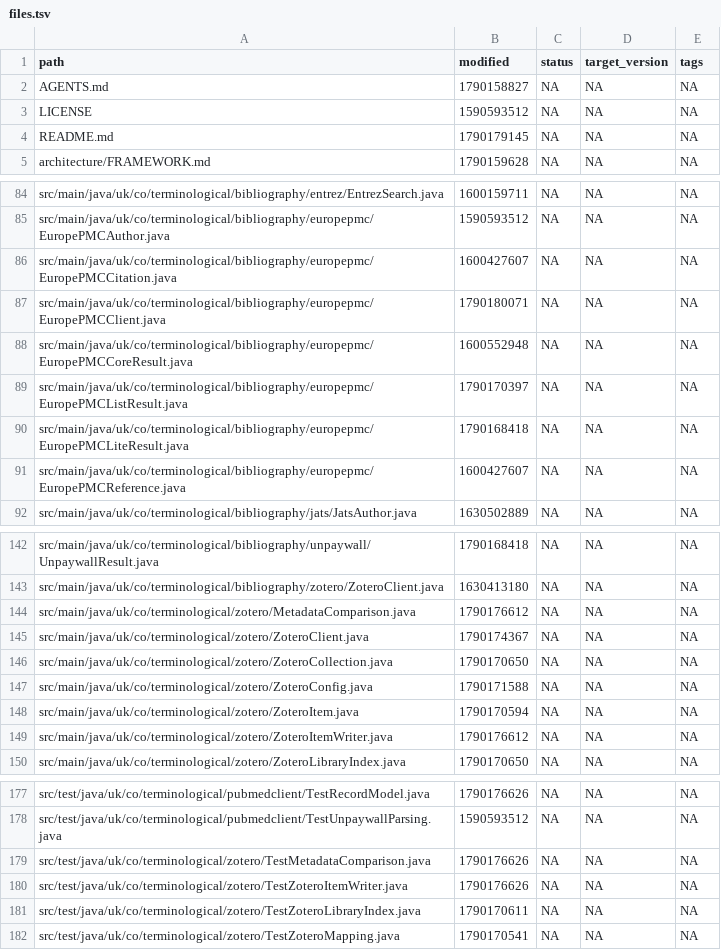
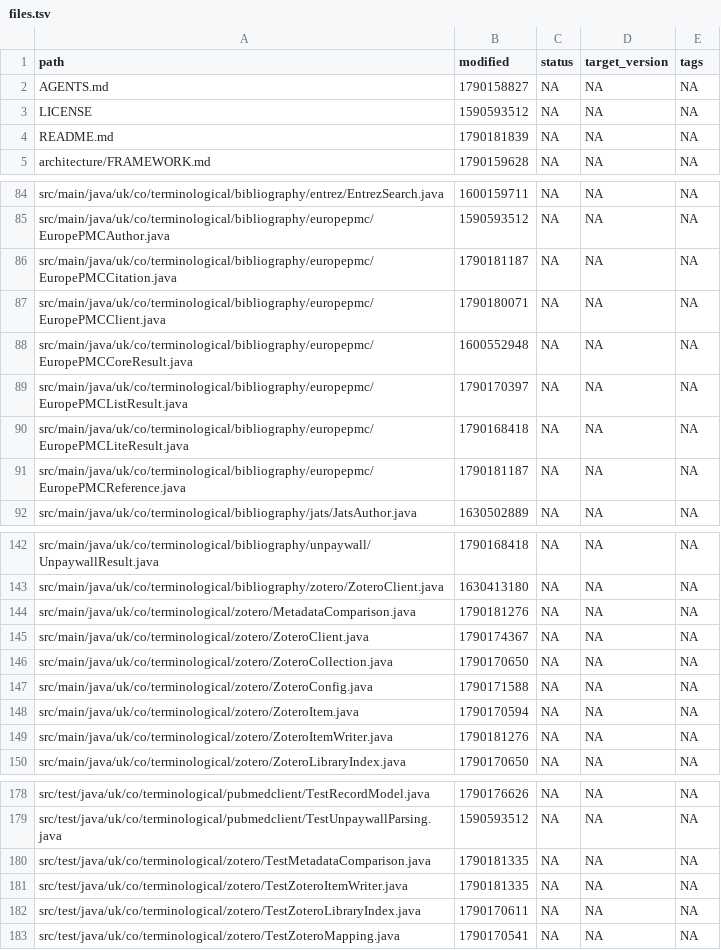
Before and after one commit to ai4ci/bibliography-mcp, a TSV file: .agents/em/files.tsv, drawn as a sheet; only a part is shown, gaps mark what is left out; the diff covers the shown part only.

```diff
--- a/.agents/em/files.tsv
+++ b/.agents/em/files.tsv
@@ -3,3 +3,3 @@ AGENTS.md	1790158827	NA	NA	NA
 LICENSE	1590593512	NA	NA	NA
-README.md	1790179145	NA	NA	NA
+README.md	1790181839	NA	NA	NA
 architecture/FRAMEWORK.md	1790159628	NA	NA	NA
@@ -85,3 +85,3 @@ src/main/java/uk/co/terminological/bibliography/entrez/EntrezSearch.java	1600159
 src/main/java/uk/co/terminological/bibliography/europepmc/EuropePMCAuthor.java	1590593512	NA	NA	NA
-src/main/java/uk/co/terminological/bibliography/europepmc/EuropePMCCitation.java	1600427607	NA	NA	NA
+src/main/java/uk/co/terminological/bibliography/europepmc/EuropePMCCitation.java	1790181187	NA	NA	NA
 src/main/java/uk/co/terminological/bibliography/europepmc/EuropePMCClient.java	1790180071	NA	NA	NA
@@ -90,3 +90,3 @@ src/main/java/uk/co/terminological/bibliography/europepmc/EuropePMCListResult.ja
 src/main/java/uk/co/terminological/bibliography/europepmc/EuropePMCLiteResult.java	1790168418	NA	NA	NA
-src/main/java/uk/co/terminological/bibliography/europepmc/EuropePMCReference.java	1600427607	NA	NA	NA
+src/main/java/uk/co/terminological/bibliography/europepmc/EuropePMCReference.java	1790181187	NA	NA	NA
 src/main/java/uk/co/terminological/bibliography/jats/JatsAuthor.java	1630502889	NA	NA	NA
@@ -143,3 +143,3 @@ src/main/java/uk/co/terminological/bibliography/unpaywall/UnpaywallResult.java	1
 src/main/java/uk/co/terminological/bibliography/zotero/ZoteroClient.java	1630413180	NA	NA	NA
-src/main/java/uk/co/terminological/zotero/MetadataComparison.java	1790176612	NA	NA	NA
+src/main/java/uk/co/terminological/zotero/MetadataComparison.java	1790181276	NA	NA	NA
 src/main/java/uk/co/terminological/zotero/ZoteroClient.java	1790174367	NA	NA	NA
@@ -148,3 +148,3 @@ src/main/java/uk/co/terminological/zotero/ZoteroConfig.java	1790171588	NA	NA	NA
 src/main/java/uk/co/terminological/zotero/ZoteroItem.java	1790170594	NA	NA	NA
-src/main/java/uk/co/terminological/zotero/ZoteroItemWriter.java	1790176612	NA	NA	NA
+src/main/java/uk/co/terminological/zotero/ZoteroItemWriter.java	1790181276	NA	NA	NA
 src/main/java/uk/co/terminological/zotero/ZoteroLibraryIndex.java	1790170650	NA	NA	NA
@@ -178,4 +179,4 @@ src/test/java/uk/co/terminological/pubmedclient/TestRecordModel.java	1790176626
 src/test/java/uk/co/terminological/pubmedclient/TestUnpaywallParsing.java	1590593512	NA	NA	NA
-src/test/java/uk/co/terminological/zotero/TestMetadataComparison.java	1790176626	NA	NA	NA
-src/test/java/uk/co/terminological/zotero/TestZoteroItemWriter.java	1790176626	NA	NA	NA
+src/test/java/uk/co/terminological/zotero/TestMetadataComparison.java	1790181335	NA	NA	NA
+src/test/java/uk/co/terminological/zotero/TestZoteroItemWriter.java	1790181335	NA	NA	NA
 src/test/java/uk/co/terminological/zotero/TestZoteroLibraryIndex.java	1790170611	NA	NA	NA
```
Also changed, not shown: 2 added rows, 1 removed row and 11 edited cells elsewhere in this file, .agents/em/links.tsv, 20 other files.
